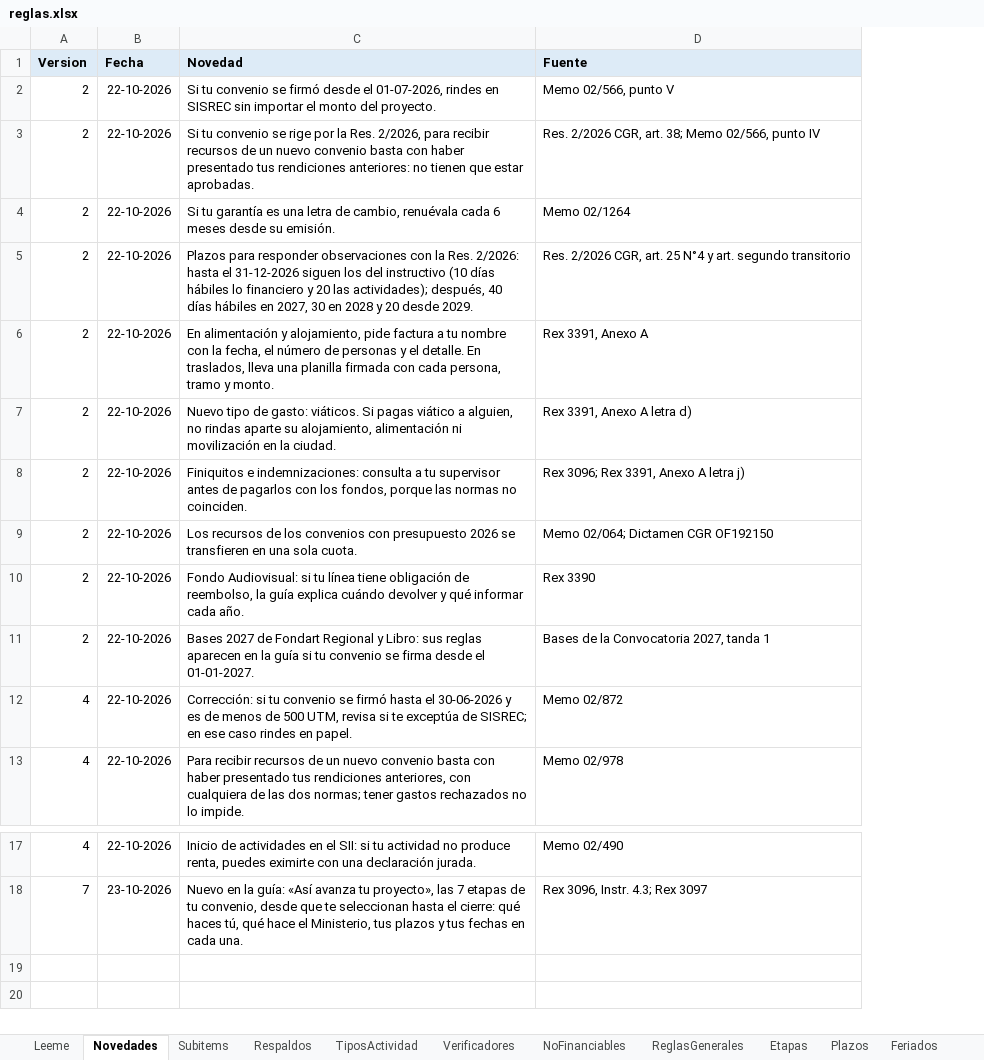
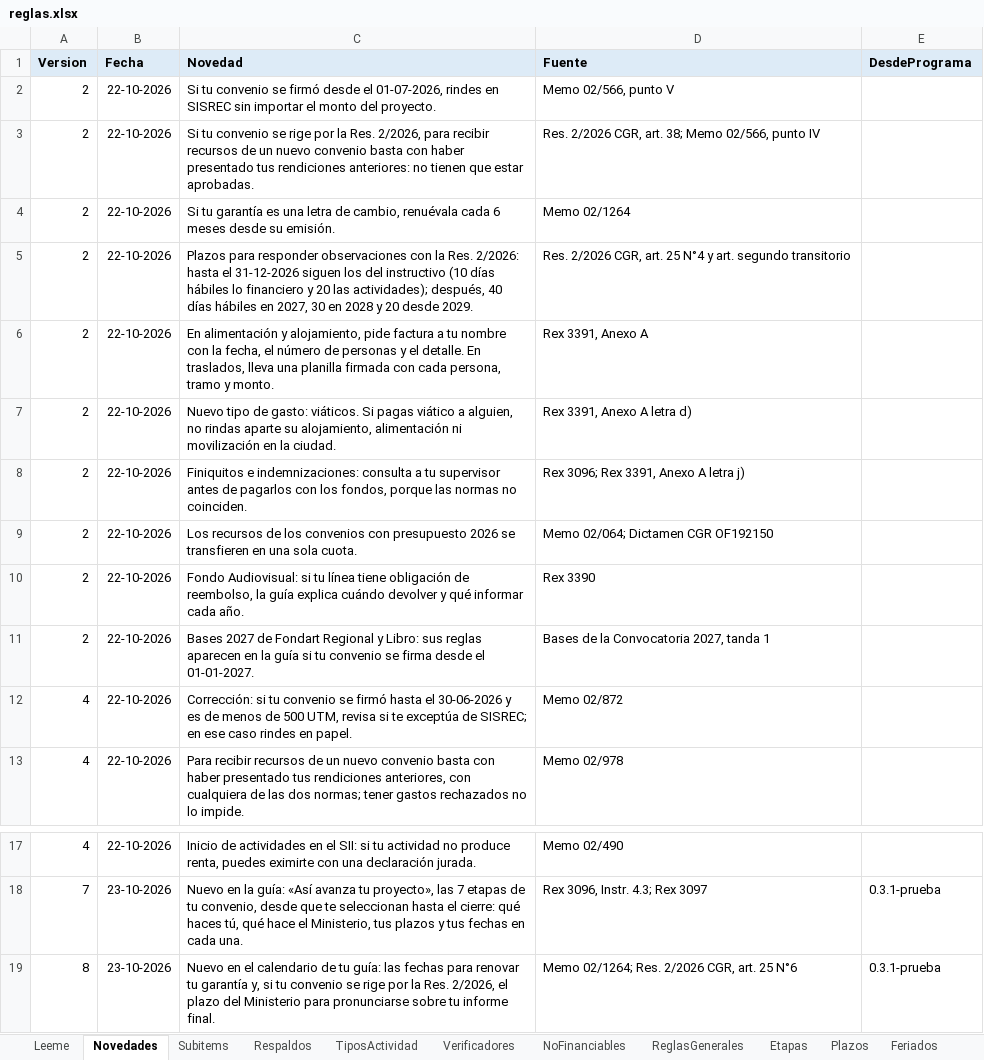
Before and after one commit to georgeaguilera/guia-rendicion-reglas, an Excel workbook: reglas.xlsx, sheet Novedades, drawn as a sheet; only a part is shown, gaps mark what is left out; values as stored, in another font and other column widths than the file's, no borders; the diff names each change by its address in the sheet, - before the commit and + after, or states it on an @@ line.

Commit message:
Reglas v8: novedades según la versión del programa; programa 0.3.1-prueba

```diff
--- a/reglas.xlsx (sheet Novedades)
+++ b/reglas.xlsx (sheet Novedades)
+column E (DesdePrograma), row 18: 0.3.1-prueba
+row 19: 8 | 23-10-2026 | Nuevo en el calendario de tu guía: las fechas para renovar tu garantía y, si tu convenio se rige por la Res. 2/2026, el plazo del Ministerio para pronunciarse sobre tu informe final. | Memo 02/1264; Res. 2/2026 CGR, art. 25 N°6 | 0.3.1-prueba
```
Also changed, not shown: sheet Leeme.
